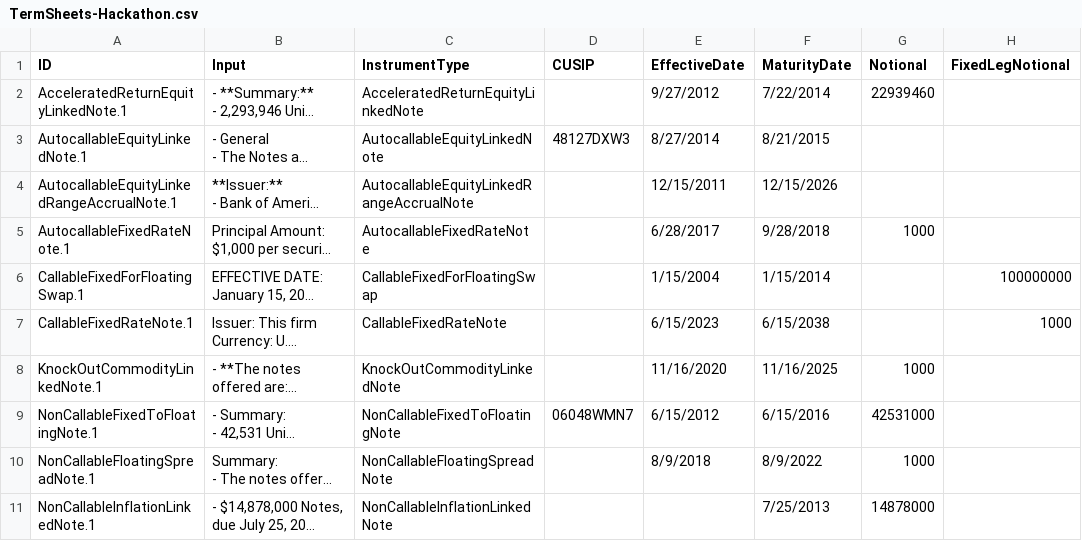
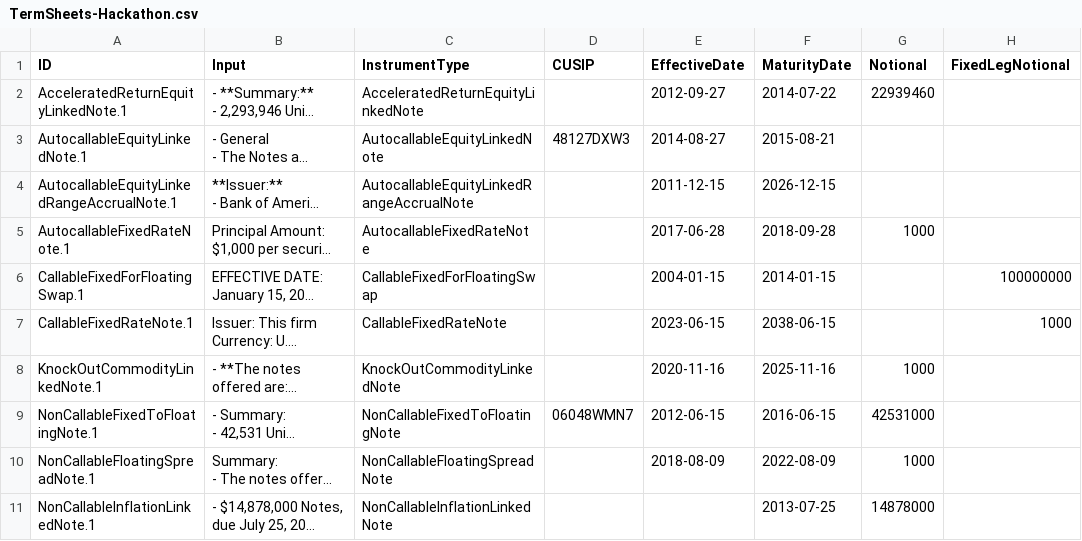
Before and after one commit to compatibl/hackathon-quantminds-2023, a CSV file: data/TermSheets-Hackathon.csv, drawn as a sheet; only a part is shown; long unchanged cells end in …; the diff names each change by its address in the sheet, - before the commit and + after, or states it on an @@ line.

Commit message:
Correct date format, should be yyyy-mm-dd.

```diff
--- a/data/TermSheets-Hackathon.csv
+++ b/data/TermSheets-Hackathon.csv
-E2 (EffectiveDate): 9/27/2012
+E2 (EffectiveDate): 2012-09-27
-F2 (MaturityDate): 7/22/2014
+F2 (MaturityDate): 2014-07-22
-E3 (EffectiveDate): 8/27/2014
+E3 (EffectiveDate): 2014-08-27
-F3 (MaturityDate): 8/21/2015
+F3 (MaturityDate): 2015-08-21
-E4 (EffectiveDate): 12/15/2011
+E4 (EffectiveDate): 2011-12-15
-F4 (MaturityDate): 12/15/2026
+F4 (MaturityDate): 2026-12-15
-E5 (EffectiveDate): 6/28/2017
+E5 (EffectiveDate): 2017-06-28
-F5 (MaturityDate): 9/28/2018
+F5 (MaturityDate): 2018-09-28
-E6 (EffectiveDate): 1/15/2004
+E6 (EffectiveDate): 2004-01-15
-F6 (MaturityDate): 1/15/2014
+F6 (MaturityDate): 2014-01-15
-E7 (EffectiveDate): 6/15/2023
+E7 (EffectiveDate): 2023-06-15
-F7 (MaturityDate): 6/15/2038
+F7 (MaturityDate): 2038-06-15
-E8 (EffectiveDate): 11/16/2020
+E8 (EffectiveDate): 2020-11-16
-F8 (MaturityDate): 11/16/2025
+F8 (MaturityDate): 2025-11-16
-E9 (EffectiveDate): 6/15/2012
+E9 (EffectiveDate): 2012-06-15
-F9 (MaturityDate): 6/15/2016
+F9 (MaturityDate): 2016-06-15
-E10 (EffectiveDate): 8/9/2018
+E10 (EffectiveDate): 2018-08-09
-F10 (MaturityDate): 8/9/2022
+F10 (MaturityDate): 2022-08-09
-F11 (MaturityDate): 7/25/2013
+F11 (MaturityDate): 2013-07-25
```
